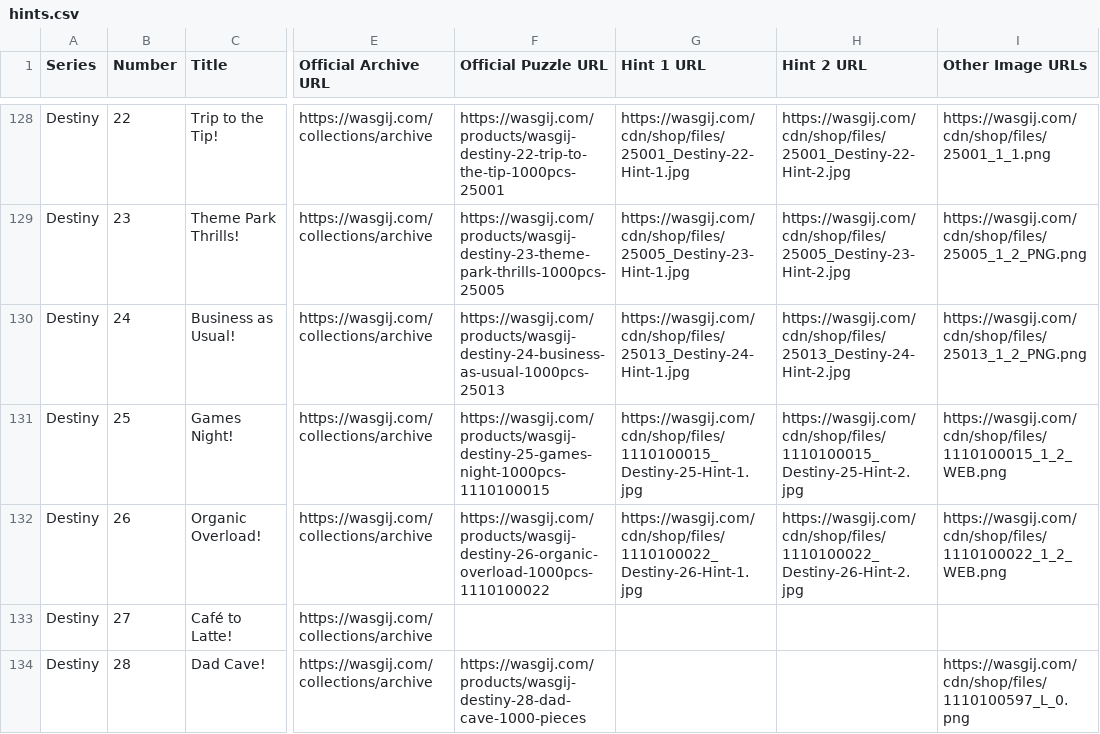
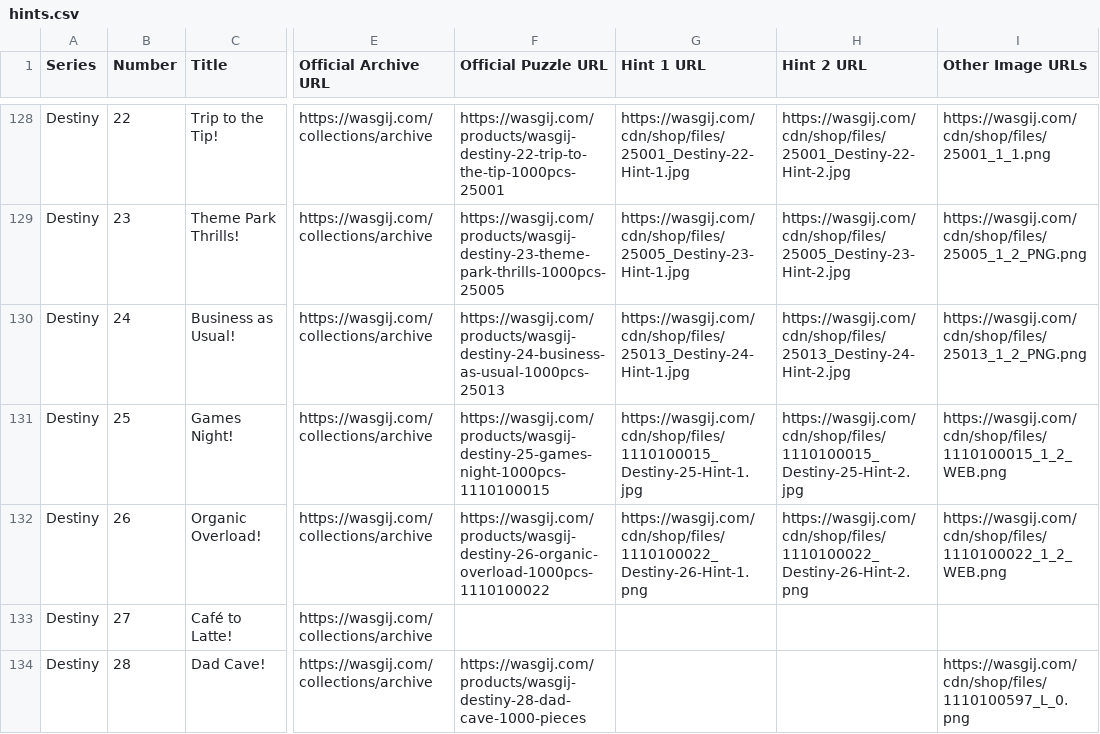
Before and after one commit to Matt-Owen-81/wasgij, a CSV file: hints.csv, drawn as a sheet; only a part is shown, gaps mark what is left out; the diff names each change by its address in the sheet, - before the commit and + after, or states it on an @@ line.

Commit message:
Correct Destiny 26 hint image extensions to PNG

```diff
--- a/hints.csv
+++ b/hints.csv
-G132 (Hint 1 URL): https://wasgij.com/cdn/shop/files/1110100022_Destiny-26-Hint-1.jpg
+G132 (Hint 1 URL): https://wasgij.com/cdn/shop/files/1110100022_Destiny-26-Hint-1.png
-H132 (Hint 2 URL): https://wasgij.com/cdn/shop/files/1110100022_Destiny-26-Hint-2.jpg
+H132 (Hint 2 URL): https://wasgij.com/cdn/shop/files/1110100022_Destiny-26-Hint-2.png
```
